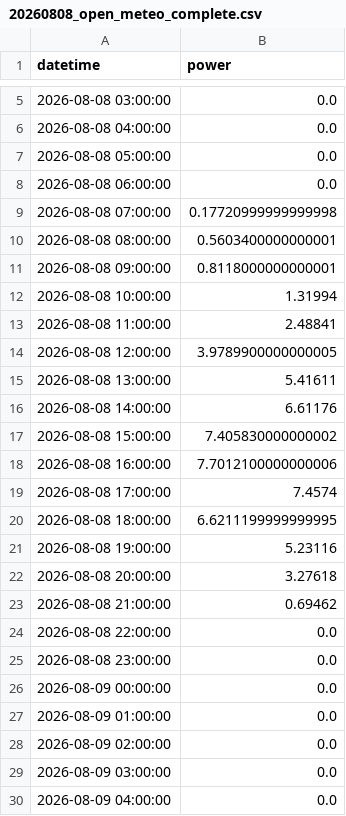
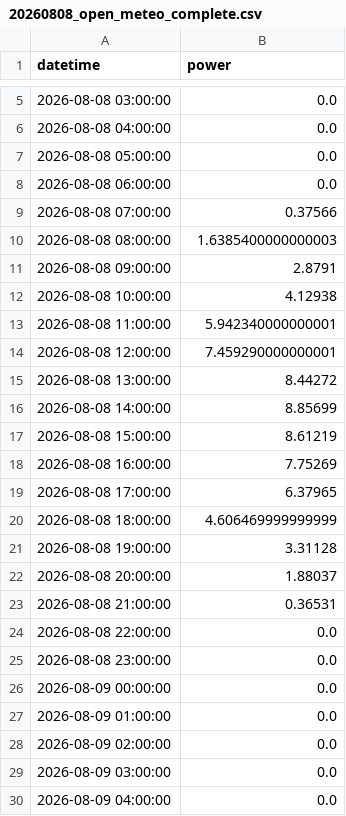
Before and after one commit to supigueni/PV-Forecast, a CSV file: data/20260808_open_meteo_complete.csv, drawn as a sheet; only a part is shown, gaps mark what is left out; the diff covers the shown part only.

```diff
--- a/data/20260808_open_meteo_complete.csv
+++ b/data/20260808_open_meteo_complete.csv
@@ -8,17 +8,17 @@ datetime,power
 2026-08-08 06:00:00,0.0
-2026-08-08 07:00:00,0.17720999999999998
-2026-08-08 08:00:00,0.5603400000000001
-2026-08-08 09:00:00,0.8118000000000001
-2026-08-08 10:00:00,1.31994
-2026-08-08 11:00:00,2.48841
-2026-08-08 12:00:00,3.9789900000000005
-2026-08-08 13:00:00,5.41611
-2026-08-08 14:00:00,6.61176
-2026-08-08 15:00:00,7.405830000000002
-2026-08-08 16:00:00,7.7012100000000006
-2026-08-08 17:00:00,7.4574
-2026-08-08 18:00:00,6.6211199999999995
-2026-08-08 19:00:00,5.23116
-2026-08-08 20:00:00,3.27618
-2026-08-08 21:00:00,0.69462
+2026-08-08 07:00:00,0.37566
+2026-08-08 08:00:00,1.6385400000000003
+2026-08-08 09:00:00,2.8791
+2026-08-08 10:00:00,4.12938
+2026-08-08 11:00:00,5.942340000000001
+2026-08-08 12:00:00,7.459290000000001
+2026-08-08 13:00:00,8.44272
+2026-08-08 14:00:00,8.85699
+2026-08-08 15:00:00,8.61219
+2026-08-08 16:00:00,7.75269
+2026-08-08 17:00:00,6.37965
+2026-08-08 18:00:00,4.606469999999999
+2026-08-08 19:00:00,3.31128
+2026-08-08 20:00:00,1.88037
+2026-08-08 21:00:00,0.36531
 2026-08-08 22:00:00,0.0
```
Also changed, not shown: 15 edited cells elsewhere in this file, data/20260808_open_meteo_so.csv, data/20260808_open_meteo_sw.csv, 2 other files.
